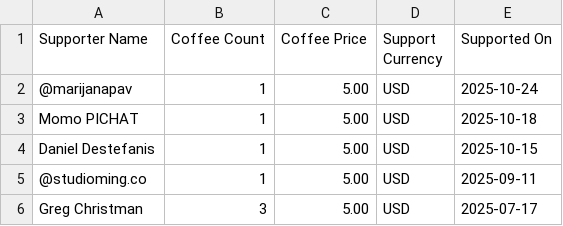
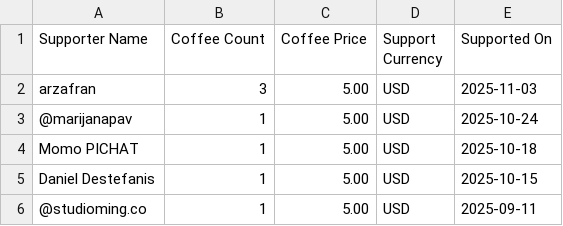
Before and after one commit to MaximeHeckel/blog.maximeheckel.com, a CSV file: pages/api/supporters/list.csv, drawn as a sheet; only a part is shown; the shorter side is filled out with more unchanged rows; the diff names each change by its address in the sheet, - before the commit and + after, or states it on an @@ line.

Commit message:
chore: Update supporters list

```diff
--- a/pages/api/supporters/list.csv
+++ b/pages/api/supporters/list.csv
+row 2: arzafran | 3 | 5.00 | USD | 2025-11-03
```
